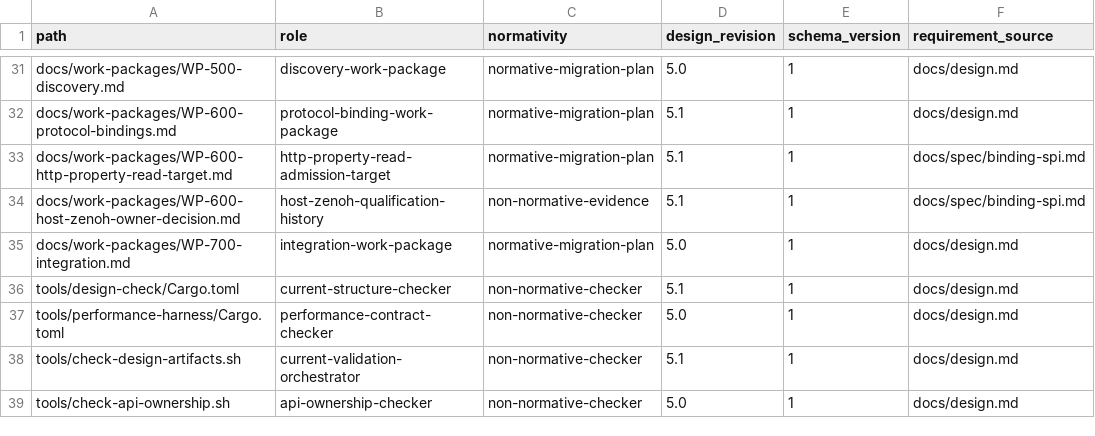
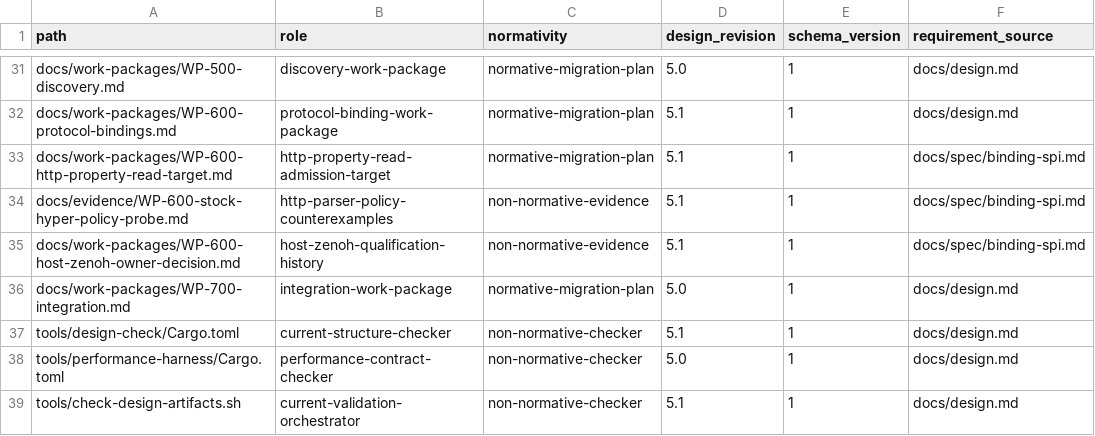
Before and after one commit to yushun1990/clinkz-wot, a CSV file: docs/artifacts.csv, drawn as a sheet; only a part is shown, gaps mark what is left out; the shorter side is filled out with more unchanged rows; the diff names each change by its address in the sheet, - before the commit and + after, or states it on an @@ line.

```diff
--- a/docs/artifacts.csv
+++ b/docs/artifacts.csv
+row 34: docs/evidence/WP-600-stock-hyper-policy-probe.md | http-parser-policy-counterexamples | non-normative-evidence | 5.1 | 1 | docs/spec/binding-spi.md
```
Also changed, not shown: 8 other files.
